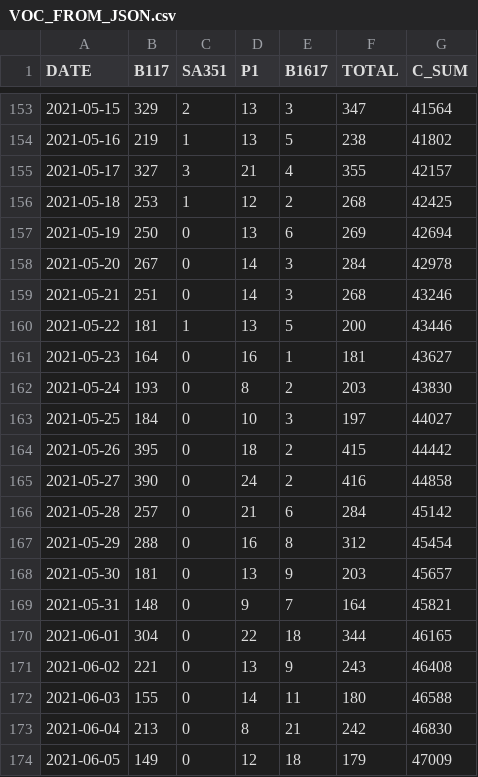
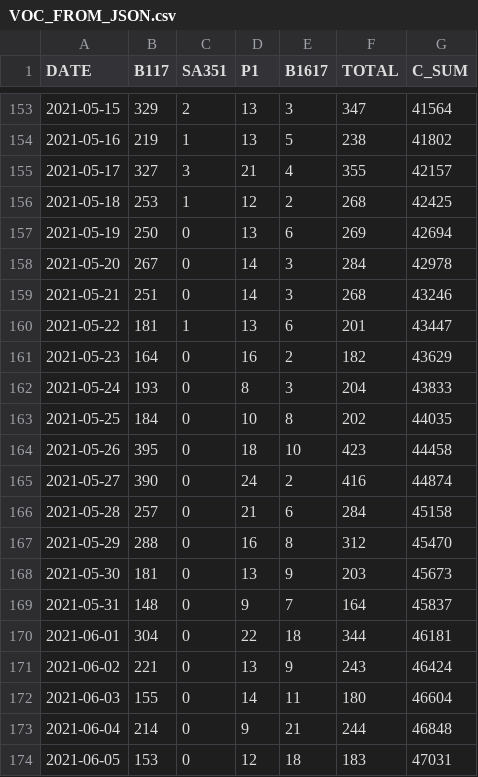
Before and after one commit to aryntoombs/Alberta-Covid-Data, a CSV file: VOC_FROM_JSON.csv, drawn as a sheet; only a part is shown, gaps mark what is left out; the diff covers the shown part only.

```diff
--- a/VOC_FROM_JSON.csv
+++ b/VOC_FROM_JSON.csv
@@ -159,16 +159,16 @@
 2021-05-21,251,0,14,3,268,43246
-2021-05-22,181,1,13,5,200,43446
-2021-05-23,164,0,16,1,181,43627
-2021-05-24,193,0,8,2,203,43830
-2021-05-25,184,0,10,3,197,44027
-2021-05-26,395,0,18,2,415,44442
-2021-05-27,390,0,24,2,416,44858
-2021-05-28,257,0,21,6,284,45142
-2021-05-29,288,0,16,8,312,45454
-2021-05-30,181,0,13,9,203,45657
-2021-05-31,148,0,9,7,164,45821
-2021-06-01,304,0,22,18,344,46165
-2021-06-02,221,0,13,9,243,46408
-2021-06-03,155,0,14,11,180,46588
-2021-06-04,213,0,8,21,242,46830
-2021-06-05,149,0,12,18,179,47009
+2021-05-22,181,1,13,6,201,43447
+2021-05-23,164,0,16,2,182,43629
+2021-05-24,193,0,8,3,204,43833
+2021-05-25,184,0,10,8,202,44035
+2021-05-26,395,0,18,10,423,44458
+2021-05-27,390,0,24,2,416,44874
+2021-05-28,257,0,21,6,284,45158
+2021-05-29,288,0,16,8,312,45470
+2021-05-30,181,0,13,9,203,45673
+2021-05-31,148,0,9,7,164,45837
+2021-06-01,304,0,22,18,344,46181
+2021-06-02,221,0,13,9,243,46424
+2021-06-03,155,0,14,11,180,46604
+2021-06-04,214,0,9,21,244,46848
+2021-06-05,153,0,12,18,183,47031
```
Also changed, not shown: 1 added row and 20 edited cells elsewhere in this file, School_Changes.csv, vaccine-age-table.csv.
